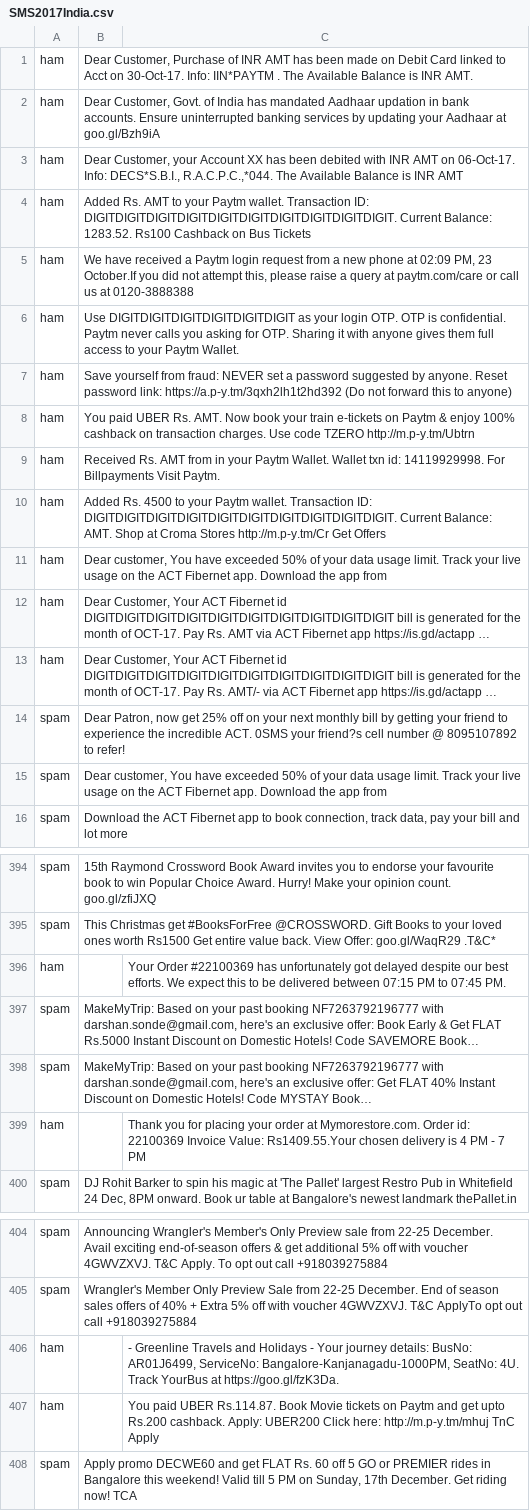
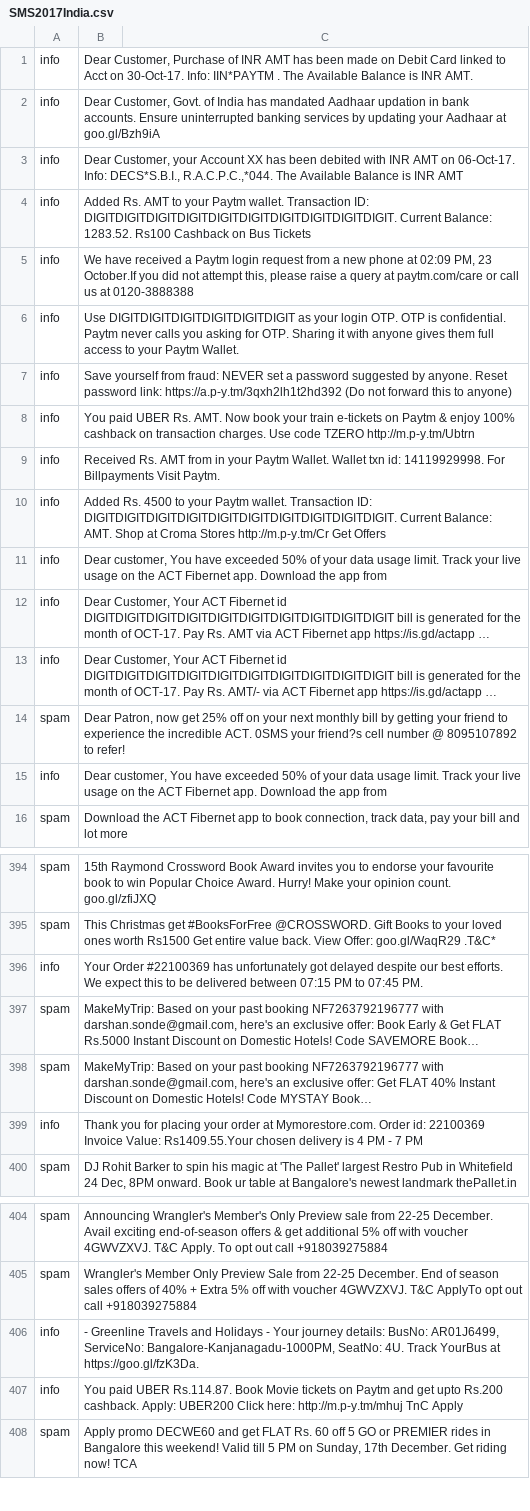
Before and after one commit to darcwader/DSpam, a CSV file: ML/SMS2017India.csv, drawn as a sheet; only a part is shown, gaps mark what is left out; long unchanged cells end in …; removed rows and columns are numbered as before the commit, all else as after; the diff covers the shown part only; the diff names each change by its address in the sheet, - before the commit and + after, or states it on an @@ line.

Commit message:
relabeled dataset to include info along with ham , spam

```diff
--- a/ML/SMS2017India.csv
+++ b/ML/SMS2017India.csv
-A1:A13: ham
+A1:A13: info
-A15: spam
+A15: info
-row 396: ham |  | Your Order #22100369 has unfortunately got delayed despite our best efforts. We expect this to be delivered between 07:15 PM to 07:45 PM.
+row 396: info | Your Order #22100369 has unfortunately got delayed despite our best efforts. We expect this to be delivered between 07:15 PM to 07:45 PM.
-row 399: ham |  | Thank you for placing your order at Mymorestore.com. Order id: 22100369 Invoice Value: Rs1409.55.Your chosen delivery is 4 PM - 7 PM
+row 399: info | Thank you for placing your order at Mymorestore.com. Order id: 22100369 Invoice Value: Rs1409.55.Your chosen delivery is 4 PM - 7 PM
-row 406: ham |  | - Greenline Travels and Holidays - Your journey details: BusNo: AR01J6499, ServiceNo: Bangalore-Kanjanagadu-1000PM, SeatNo: 4U. Track YourBus at https://goo.gl/fzK3Da.
-row 407: ham |  | You paid UBER Rs.114.87. Book Movie tickets on Paytm and get upto Rs.200 cashback. Apply: UBER200 Click here: http://m.p-y.tm/mhuj TnC Apply
+row 406: info | - Greenline Travels and Holidays - Your journey details: BusNo: AR01J6499, ServiceNo: Bangalore-Kanjanagadu-1000PM, SeatNo: 4U. Track YourBus at https://goo.gl/fzK3Da.
+row 407: info | You paid UBER Rs.114.87. Book Movie tickets on Paytm and get upto Rs.200 cashback. Apply: UBER200 Click here: http://m.p-y.tm/mhuj TnC Apply
```
Also changed, not shown: 16 added rows, 16 removed rows and 15 edited cells elsewhere in this file.
